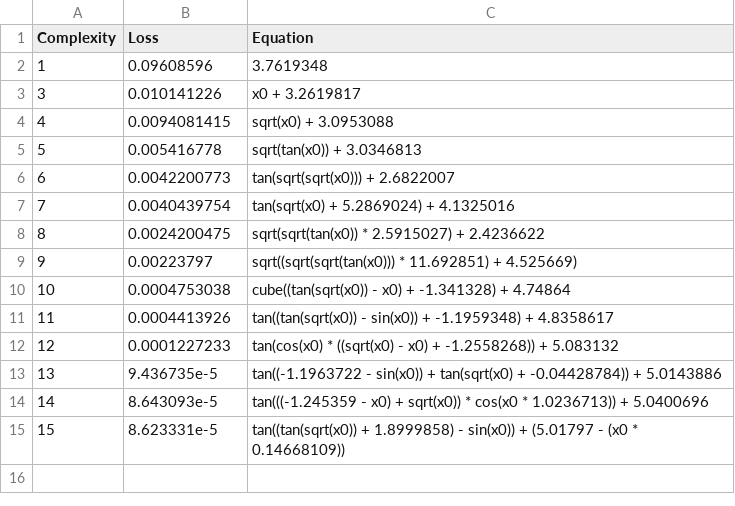
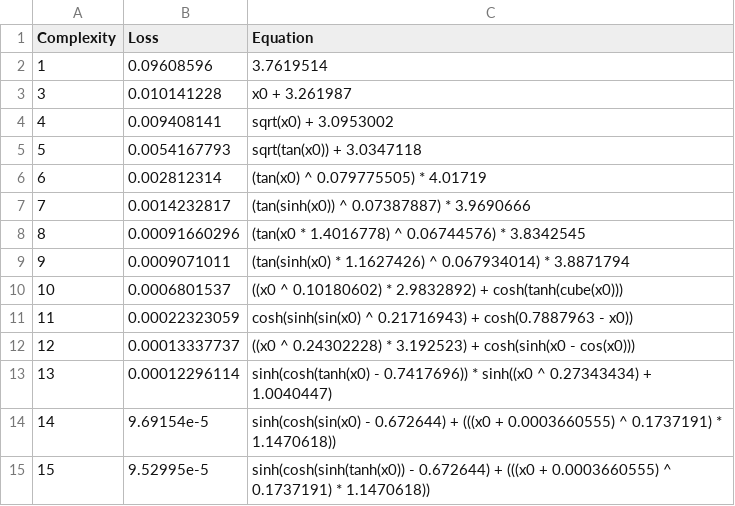
Before and after one commit to j-haralds/MSc_thesis, a CSV file: program/5_Multi/sr/outputs/Ue_all1/hall_of_fame.csv, drawn as a sheet.

```diff
--- a/program/5_Multi/sr/outputs/Ue_all1/hall_of_fame.csv
+++ b/program/5_Multi/sr/outputs/Ue_all1/hall_of_fame.csv
@@ -1,15 +1,15 @@
 Complexity,Loss,Equation
-1,0.09608596,"3.7619348"
-3,0.010141226,"x0 + 3.2619817"
-4,0.0094081415,"sqrt(x0) + 3.0953088"
-5,0.005416778,"sqrt(tan(x0)) + 3.0346813"
-6,0.0042200773,"tan(sqrt(sqrt(x0))) + 2.6822007"
-7,0.0040439754,"tan(sqrt(x0) + 5.2869024) + 4.1325016"
-8,0.0024200475,"sqrt(sqrt(tan(x0)) * 2.5915027) + 2.4236622"
-9,0.00223797,"sqrt((sqrt(sqrt(tan(x0))) * 11.692851) + 4.525669)"
-10,0.0004753038,"cube((tan(sqrt(x0)) - x0) + -1.341328) + 4.74864"
-11,0.0004413926,"tan((tan(sqrt(x0)) - sin(x0)) + -1.1959348) + 4.8358617"
-12,0.0001227233,"tan(cos(x0) * ((sqrt(x0) - x0) + -1.2558268)) + 5.083132"
-13,9.436735e-5,"tan((-1.1963722 - sin(x0)) + tan(sqrt(x0) + -0.04428784)) + 5.0143886"
-14,8.643093e-5,"tan(((-1.245359 - x0) + sqrt(x0)) * cos(x0 * 1.0236713)) + 5.0400696"
-15,8.623331e-5,"tan((tan(sqrt(x0)) + 1.8999858) - sin(x0)) + (5.01797 - (x0 * 0.14668109))"
+1,0.09608596,"3.7619514"
+3,0.010141228,"x0 + 3.261987"
+4,0.009408141,"sqrt(x0) + 3.0953002"
+5,0.0054167793,"sqrt(tan(x0)) + 3.0347118"
+6,0.002812314,"(tan(x0) ^ 0.079775505) * 4.01719"
+7,0.0014232817,"(tan(sinh(x0)) ^ 0.07387887) * 3.9690666"
+8,0.00091660296,"(tan(x0 * 1.4016778) ^ 0.06744576) * 3.8342545"
+9,0.0009071011,"(tan(sinh(x0) * 1.1627426) ^ 0.067934014) * 3.8871794"
+10,0.0006801537,"((x0 ^ 0.10180602) * 2.9832892) + cosh(tanh(cube(x0)))"
+11,0.00022323059,"cosh(sinh(sin(x0) ^ 0.21716943) + cosh(0.7887963 - x0))"
+12,0.00013337737,"((x0 ^ 0.24302228) * 3.192523) + cosh(sinh(x0 - cos(x0)))"
+13,0.00012296114,"sinh(cosh(tanh(x0) - 0.7417696)) * sinh((x0 ^ 0.27343434) + 1.0040447)"
+14,9.69154e-5,"sinh(cosh(sin(x0) - 0.672644) + (((x0 + 0.0003660555) ^ 0.1737191) * 1.1470618))"
+15,9.52995e-5,"sinh(cosh(sinh(tanh(x0)) - 0.672644) + (((x0 + 0.0003660555) ^ 0.1737191) * 1.1470618))"
```
Also changed, not shown: 19 other files.
